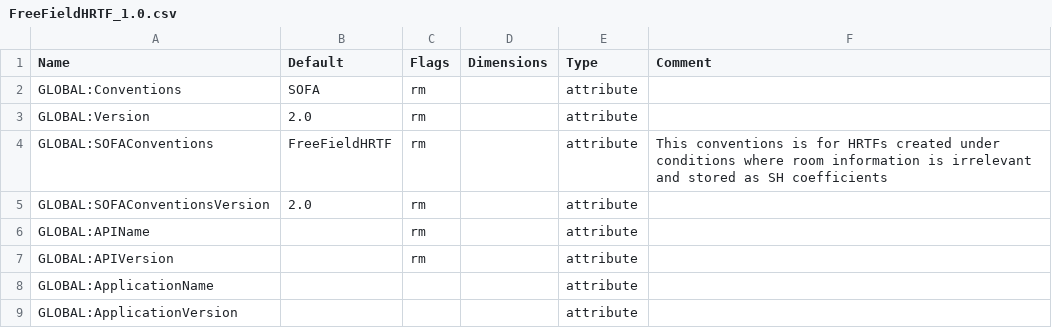
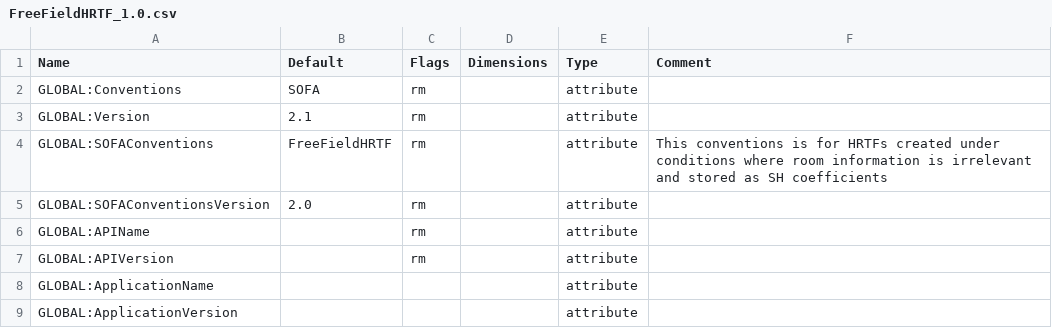
Before and after one commit to sofacoustics/SOFAtoolbox, a CSV file: SOFAtoolbox/conventions/FreeFieldHRTF_1.0.csv, drawn as a sheet; only a part is shown.

Commit message:
conventions (csv files) updated to v2.1; several bugs fixed, version numbers and content adapted to standard SOFAcheckFilename: fixes for strings instead of characters, and file names shorter than 7 characters

```diff
--- a/SOFAtoolbox/conventions/FreeFieldHRTF_1.0.csv
+++ b/SOFAtoolbox/conventions/FreeFieldHRTF_1.0.csv
@@ -2,3 +2,3 @@ Name	Default	Flags	Dimensions	Type	Comment
 GLOBAL:Conventions	SOFA	rm	  	attribute
-GLOBAL:Version	2.0	rm	 	attribute
+GLOBAL:Version	2.1	rm	 	attribute
 GLOBAL:SOFAConventions	FreeFieldHRTF	rm	  	attribute	This conventions is for HRTFs created under conditions where room information is irrelevant and stored as SH coefficients
```
Also changed, not shown: SOFAtoolbox/conventions/SingleRoomSRIR_1.0.csv, 4 other files.
